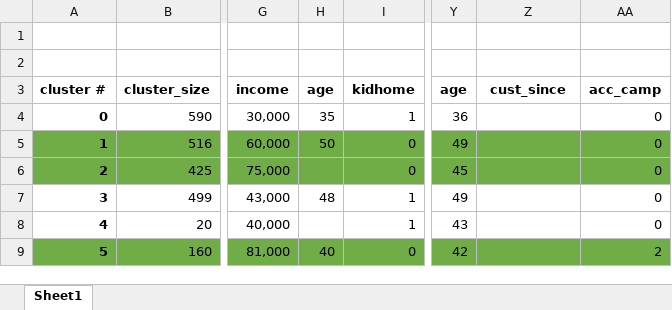
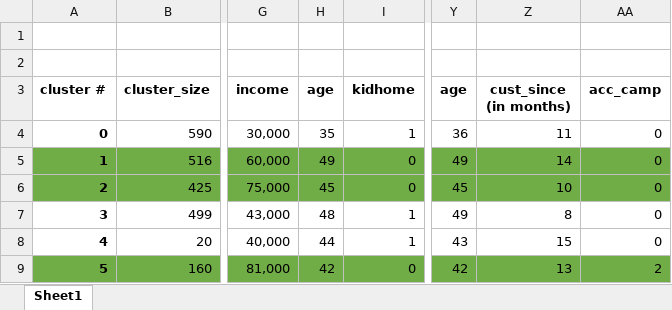
Before and after one commit to hannahlangen/Final_Project, an Excel workbook: Overview_Personas.xlsx, sheet Sheet1, drawn as a sheet; only a part is shown, gaps mark what is left out; values as stored, in another font and other column widths than the file's, no borders; the diff names each change by its address in the sheet, - before the commit and + after, or states it on an @@ line.

```diff
--- a/Overview_Personas.xlsx (sheet Sheet1)
+++ b/Overview_Personas.xlsx (sheet Sheet1)
-Z3: cust_since
+Z3: cust_since (in months)
-Z4 (cust_since (in months)): (empty)
+Z4 (cust_since (in months)): 11
-H5 (age): 50
+H5 (age): 49
-Z5 (cust_since (in months)): (empty)
+Z5 (cust_since (in months)): 14
-H6 (age): (empty)
+H6 (age): 45
-Z6 (cust_since (in months)): (empty)
+Z6 (cust_since (in months)): 10
-Z7 (cust_since (in months)): (empty)
+Z7 (cust_since (in months)): 8
-H8 (age): (empty)
+H8 (age): 44
-Z8 (cust_since (in months)): (empty)
+Z8 (cust_since (in months)): 15
-H9 (age): 40
+H9 (age): 42
-Z9 (cust_since (in months)): (empty)
+Z9 (cust_since (in months)): 13
```
Also changed, not shown: 1 other file.
